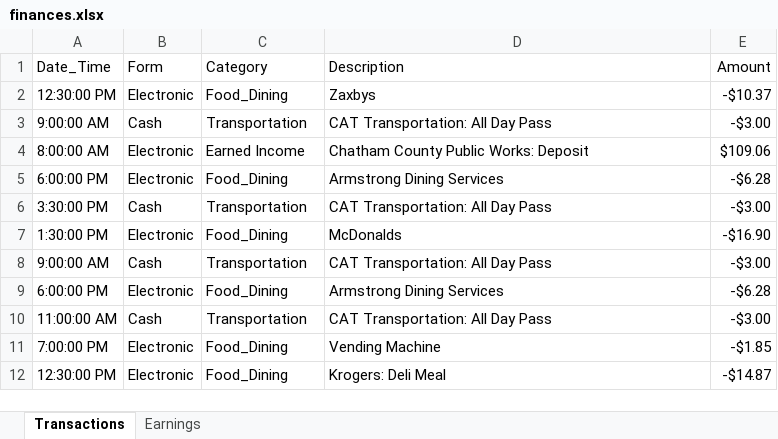
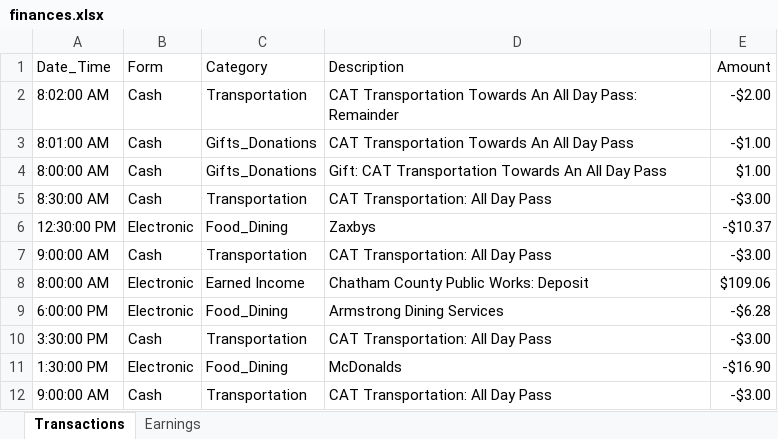
Before and after one commit to SteveJerettMcQueen/recordtransactions, an Excel workbook: finances.xlsx, sheet Transactions, drawn as a sheet; only a part is shown; the shorter side is filled out with more unchanged rows; values as stored, in another font and other column widths than the file's, no borders; the diff names each change by its address in the sheet, - before the commit and + after, or states it on an @@ line.

```diff
--- a/finances.xlsx (sheet Transactions)
+++ b/finances.xlsx (sheet Transactions)
+row 2: 8:02:00 AM | Cash | Transportation | CAT Transportation Towards An All Day Pass: Remainder | -$2.00
+row 3: 8:01:00 AM | Cash | Gifts_Donations | CAT Transportation Towards An All Day Pass | -$1.00
+row 4: 8:00:00 AM | Cash | Gifts_Donations | Gift: CAT Transportation Towards An All Day Pass | $1.00
+row 5: 8:30:00 AM | Cash | Transportation | CAT Transportation: All Day Pass | -$3.00
```
Also changed, not shown: 23 other files.
